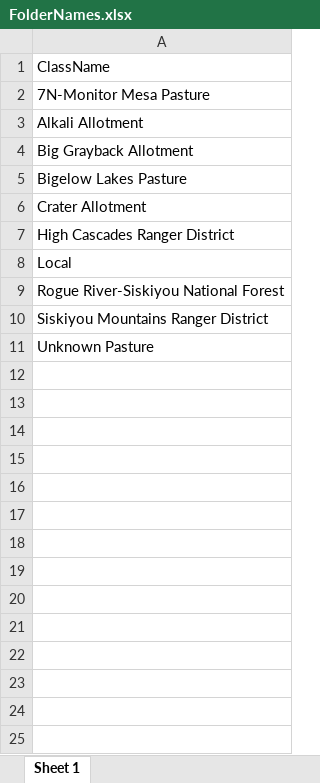
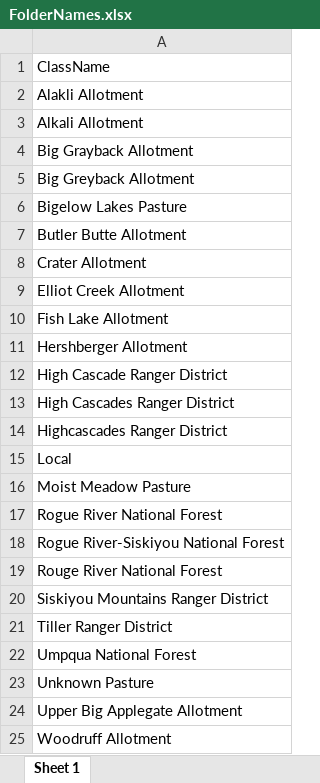
Before and after one commit to tgilbert14/VGS-Batch-Importer-App, an Excel workbook: www/SiteClassNameChecks/FolderNames.xlsx, sheet Sheet 1, drawn as a sheet; values as stored, in another font and other column widths than the file's, no borders; the diff names each change by its address in the sheet, - before the commit and + after, or states it on an @@ line.

```diff
--- a/www/SiteClassNameChecks/FolderNames.xlsx (sheet Sheet 1)
+++ b/www/SiteClassNameChecks/FolderNames.xlsx (sheet Sheet 1)
-A2: 7N-Monitor Mesa Pasture
+A2: Alakli Allotment
+row 5: Big Greyback Allotment
+row 7: Butler Butte Allotment
+row 9: Elliot Creek Allotment
+row 10: Fish Lake Allotment
+row 11: Hershberger Allotment
+row 12: High Cascade Ranger District
+row 14: Highcascades Ranger District
+row 16: Moist Meadow Pasture
+row 17: Rogue River National Forest
+row 19: Rouge River National Forest
+row 21: Tiller Ranger District
+row 22: Umpqua National Forest
+row 24: Upper Big Applegate Allotment
+row 25: Woodruff Allotment
```
Also changed, not shown: 4 other files.
